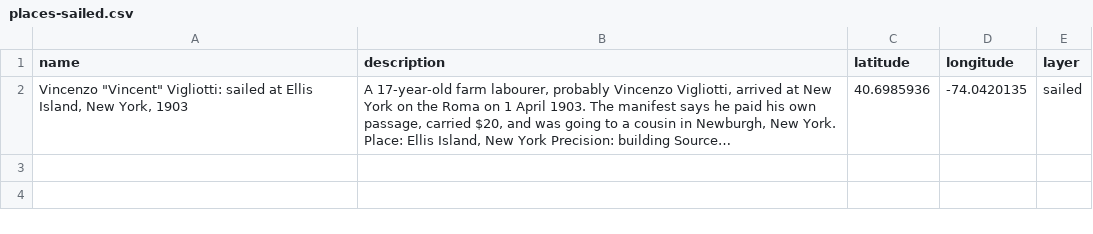
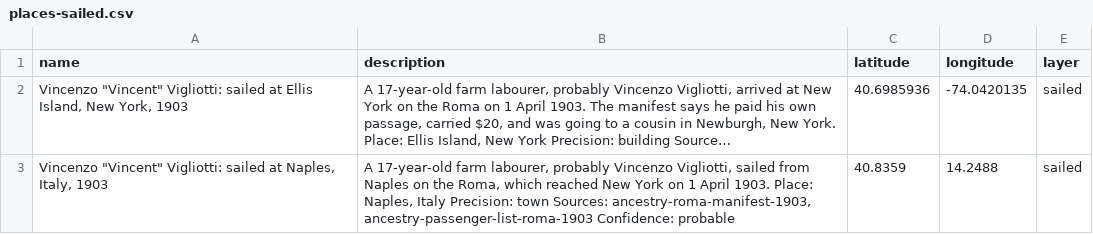
Before and after one commit to Belfiore/Vigliotti-Heritage, a CSV file: data/exports/places-sailed.csv, drawn as a sheet; long unchanged cells end in …; the diff names each change by its address in the sheet, - before the commit and + after, or states it on an @@ line.

```diff
--- a/data/exports/places-sailed.csv
+++ b/data/exports/places-sailed.csv
+row 3: Vincenzo "Vincent" Vigliotti: sailed at Naples, Italy, 1903 | A 17-year-old farm labourer, probably Vincenzo Vigliotti, sailed from Naples on the Roma, which reached New York on 1 April 1903. Place: Naples, Italy Precision: town Sources: ancestry-roma-manifest-1903, ancestry-passenger-list-roma-1903 Confidence: probable | 40.8359 | 14.2488 | sailed
```
Also changed, not shown: data/exports/places-lived.csv, data/exports/places-master.csv, 3 other files.
